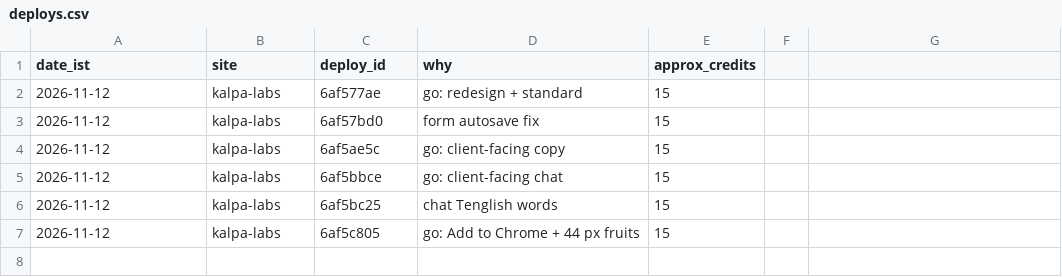
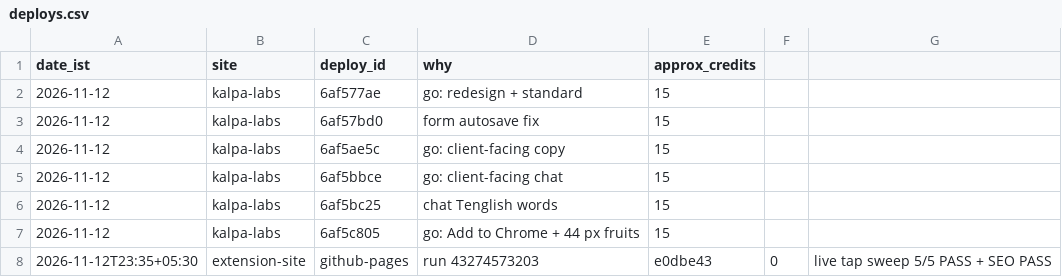
Before and after one commit to Akhilkanigicharla/kalpa-labs, a CSV file: 00-hq/log/deploys.csv, drawn as a sheet; the diff names each change by its address in the sheet, - before the commit and + after, or states it on an @@ line.

```diff
--- a/00-hq/log/deploys.csv
+++ b/00-hq/log/deploys.csv
+row 8: 2026-11-12T23:35+05:30 | extension-site | github-pages | run 43274573203 | e0dbe43 | 0 | live tap sweep 5/5 PASS + SEO PASS
```
Also changed, not shown: 1 other file.
